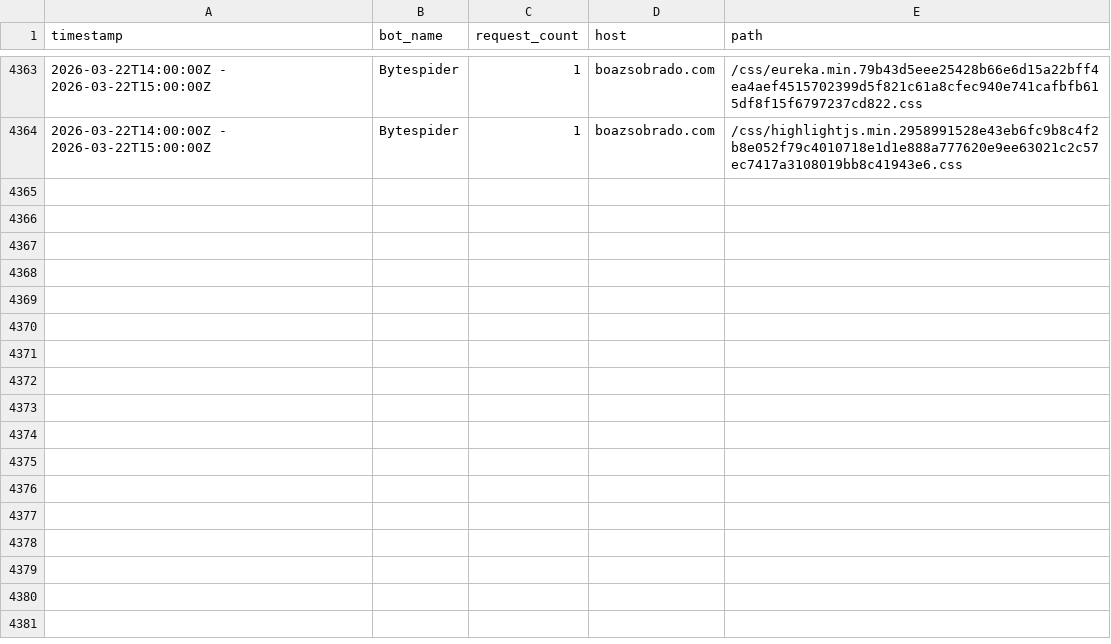
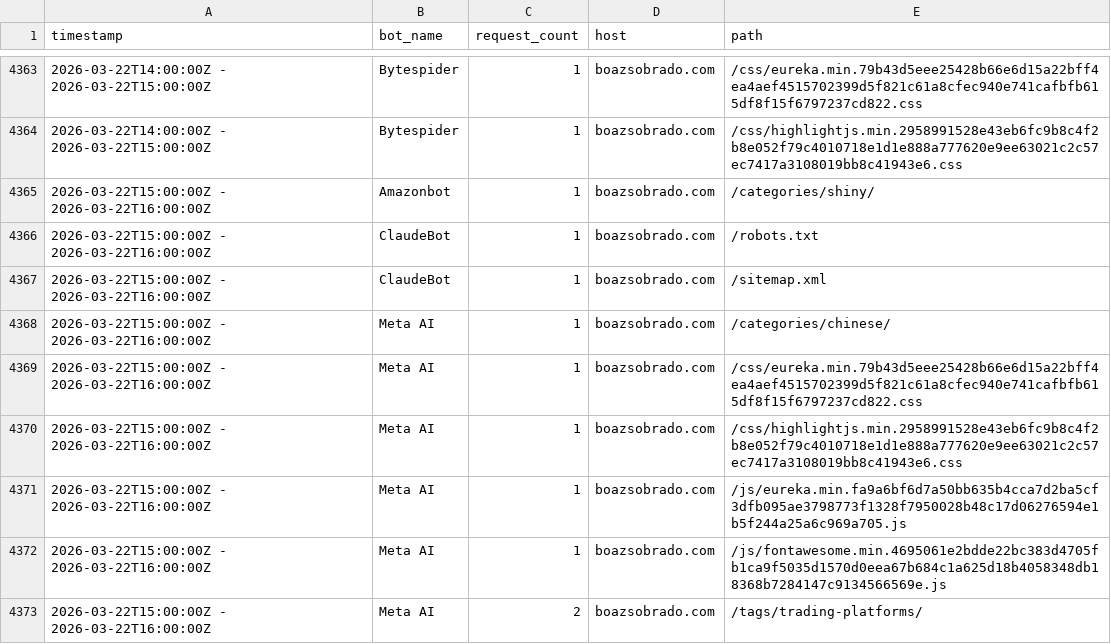
Before and after one commit to sobradob/sobradob.github.io, a CSV file: logs/crawler_log.csv, drawn as a sheet; only a part is shown, gaps mark what is left out.

```diff
--- a/logs/crawler_log.csv
+++ b/logs/crawler_log.csv
@@ -4364 +4364,10 @@ timestamp,bot_name,request_count,host,path
 2026-03-22T14:00:00Z - 2026-03-22T15:00:00Z,Bytespider,1,boazsobrado.com,/css/highlightjs.min.2958991528e43eb6fc9b8c4f2b8e052f79c4010718e1d1e888a777620e9ee63021c2c57ec7417a3108019bb8c41943e6.css
+2026-03-22T15:00:00Z - 2026-03-22T16:00:00Z,Amazonbot,1,boazsobrado.com,/categories/shiny/
+2026-03-22T15:00:00Z - 2026-03-22T16:00:00Z,ClaudeBot,1,boazsobrado.com,/robots.txt
+2026-03-22T15:00:00Z - 2026-03-22T16:00:00Z,ClaudeBot,1,boazsobrado.com,/sitemap.xml
+2026-03-22T15:00:00Z - 2026-03-22T16:00:00Z,Meta AI,1,boazsobrado.com,/categories/chinese/
+2026-03-22T15:00:00Z - 2026-03-22T16:00:00Z,Meta AI,1,boazsobrado.com,/css/eureka.min.79b43d5eee25428b66e6d15a22bff4ea4aef4515702399d5f821c61a8cfec940e741cafbfb615df8f15f6797237cd822.css
+2026-03-22T15:00:00Z - 2026-03-22T16:00:00Z,Meta AI,1,boazsobrado.com,/css/highlightjs.min.2958991528e43eb6fc9b8c4f2b8e052f79c4010718e1d1e888a777620e9ee63021c2c57ec7417a3108019bb8c41943e6.css
+2026-03-22T15:00:00Z - 2026-03-22T16:00:00Z,Meta AI,1,boazsobrado.com,/js/eureka.min.fa9a6bf6d7a50bb635b4cca7d2ba5cf3dfb095ae3798773f1328f7950028b48c17d06276594e1b5f244a25a6c969a705.js
+2026-03-22T15:00:00Z - 2026-03-22T16:00:00Z,Meta AI,1,boazsobrado.com,/js/fontawesome.min.4695061e2bdde22bc383d4705fb1ca9f5035d1570d0eea67b684c1a625d18b4058348db18368b7284147c9134566569e.js
+2026-03-22T15:00:00Z - 2026-03-22T16:00:00Z,Meta AI,2,boazsobrado.com,/tags/trading-platforms/
```
